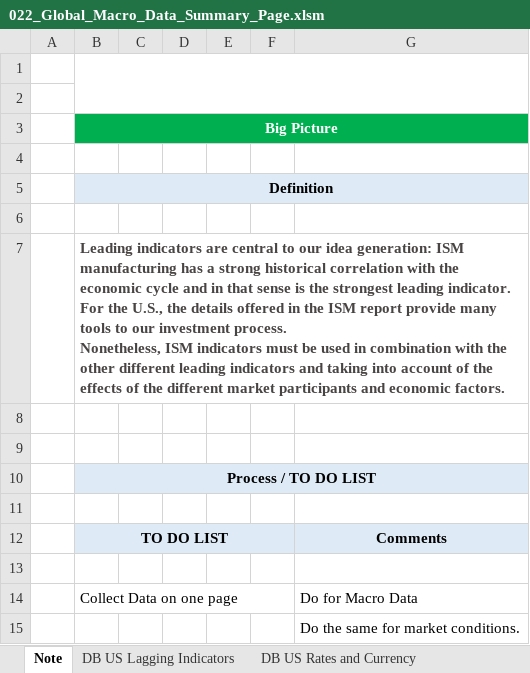
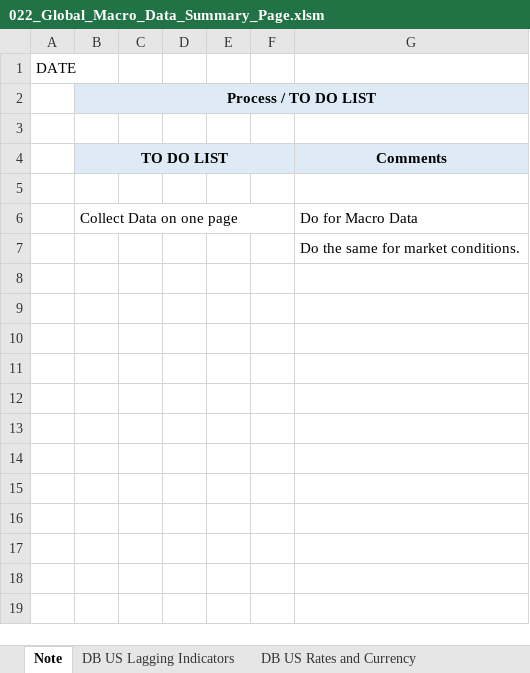
Before and after one commit to markjm5/portfoliomanagement, an Excel workbook: trading_excel_files/03_Leading_Indicators/022_Global_Macro_Data_Summary_Page.xlsm, sheet Note, drawn as a sheet; values as stored, in another font and other column widths than the file's, no borders; ↵ is a line break in a cell; the diff names each change by its address in the sheet, - before the commit and + after, or states it on an @@ line.

```diff
--- a/trading_excel_files/03_Leading_Indicators/022_Global_Macro_Data_Summary_Page.xlsm (sheet Note)
+++ b/trading_excel_files/03_Leading_Indicators/022_Global_Macro_Data_Summary_Page.xlsm (sheet Note)
-A1: (empty)
+A1: DATE
-B1:G2 merged
-row 2: (empty)
-row 3:  | Big Picture
-row 4: (empty)
-row 5:  | Definition
-row 6: (empty)
-row 7:  | Leading indicators are central to our idea generation: ISM manufacturing has a strong historical correlation with the economic cycle and in that sense is the strongest leading indicator. For the U.S., the details offered in the ISM report provide many tools to our investment process. ↵ Nonetheless, ISM indicators must be used in combination with the other different leading indicators and taking into account of the effects of the different market participants and economic factors.
-row 8: (empty)
-row 9: (empty)
```
Also changed, not shown: sheet DB ISM Manufacturing Sectors, sheet Big Picture Index, charts or pictures, 1 other file.
